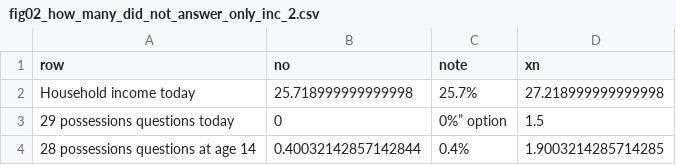
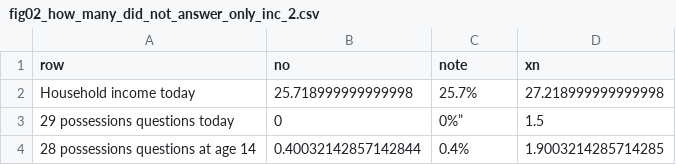
Before and after one commit to belenrey-coder/Social-Mobility-in-Mexico, a CSV file: figure_data/fig02_how_many_did_not_answer_only_inc_2.csv, drawn as a sheet.

Commit message:
Update fig02_how_many_did_not_answer_only_inc_2.csv

```diff
--- a/figure_data/fig02_how_many_did_not_answer_only_inc_2.csv
+++ b/figure_data/fig02_how_many_did_not_answer_only_inc_2.csv
@@ -2,3 +2,3 @@ row,no,note,xn
 Household income today,25.718999999999998,"25.7%",27.218999999999998
-29 possessions questions today,0,"0%” option",1.5
+29 possessions questions today,0,"0%”",1.5
 28 possessions questions at age 14,0.40032142857142844,0.4%,1.9003214285714285
```
